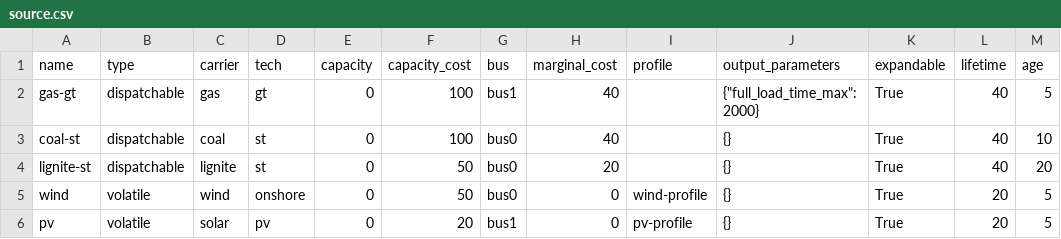
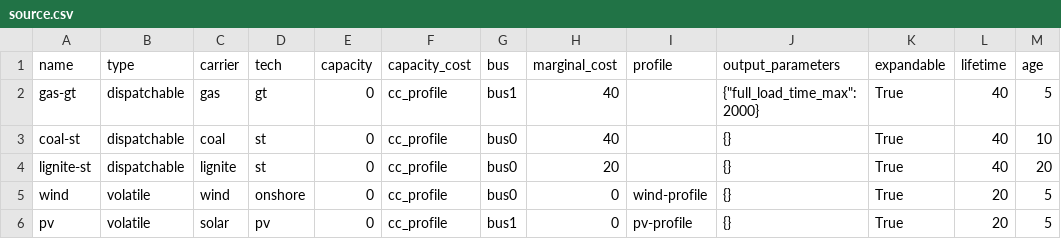
Before and after one commit to oemof/oemof-tabular, a CSV file: src/oemof/tabular/examples/datapackages/investment_multi_period/data/elements/source.csv, drawn as a sheet.

Commit message:
Change investment-multi-period datapackage to hold varying capacity costs per period

```diff
--- a/src/oemof/tabular/examples/datapackages/investment_multi_period/data/elements/source.csv
+++ b/src/oemof/tabular/examples/datapackages/investment_multi_period/data/elements/source.csv
@@ -1,6 +1,6 @@
 name;type;carrier;tech;capacity;capacity_cost;bus;marginal_cost;profile;output_parameters;expandable;lifetime;age
-gas-gt;dispatchable;gas;gt;0;100;bus1;40;;{"full_load_time_max": 2000};True;40;5
-coal-st;dispatchable;coal;st;0;100;bus0;40;;{};True;40;10
-lignite-st;dispatchable;lignite;st;0;50;bus0;20;;{};True;40;20
-wind;volatile;wind;onshore;0;50;bus0;0;wind-profile;{};True;20;5
-pv;volatile;solar;pv;0;20;bus1;0;pv-profile;{};True;20;5
+gas-gt;dispatchable;gas;gt;0;cc_profile;bus1;40;;{"full_load_time_max": 2000};True;40;5
+coal-st;dispatchable;coal;st;0;cc_profile;bus0;40;;{};True;40;10
+lignite-st;dispatchable;lignite;st;0;cc_profile;bus0;20;;{};True;40;20
+wind;volatile;wind;onshore;0;cc_profile;bus0;0;wind-profile;{};True;20;5
+pv;volatile;solar;pv;0;cc_profile;bus1;0;pv-profile;{};True;20;5
```
Also changed, not shown: 2 other files.
